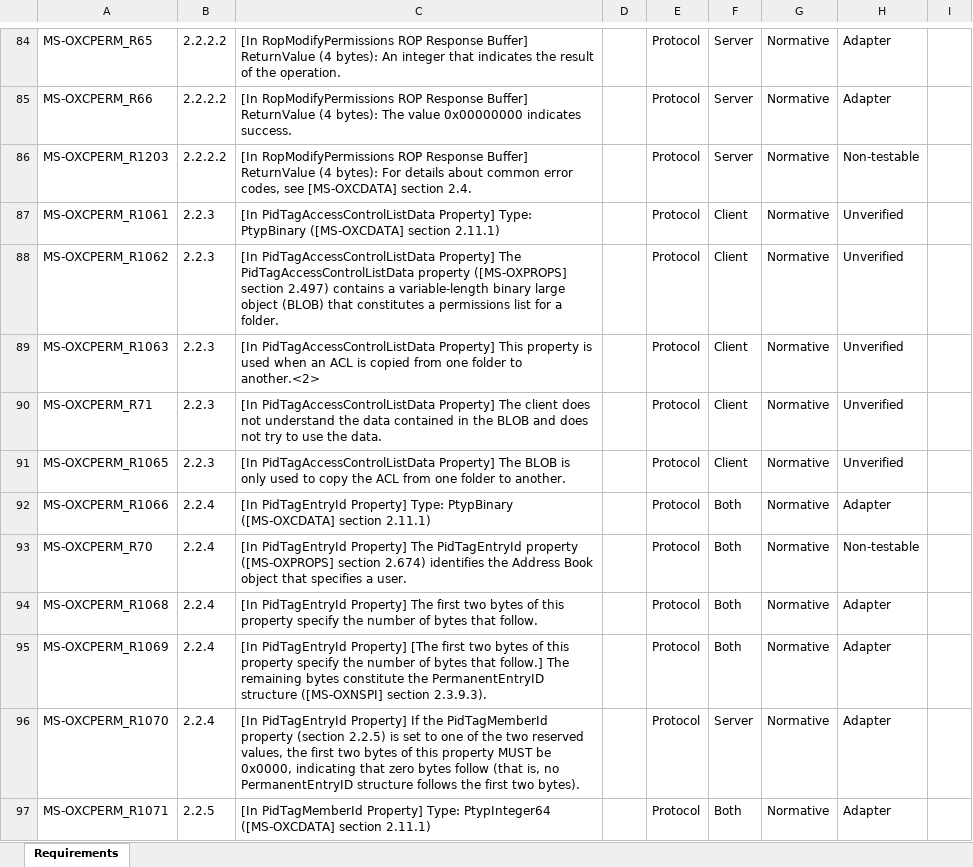
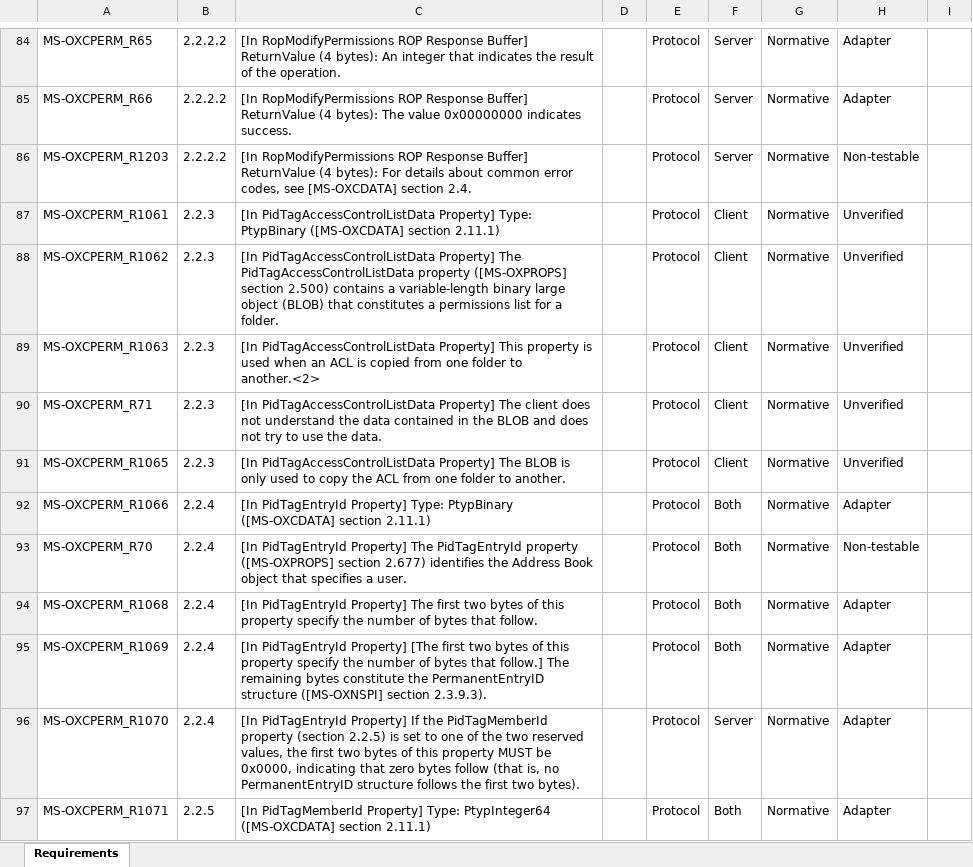
Before and after one commit to OfficeDev/Interop-TestSuites, an Excel workbook: ExchangeMAPI/Docs/MS-OXCPERM/MS-OXCPERM_RequirementSpecification.xlsx, sheet Requirements, drawn as a sheet; only a part is shown, gaps mark what is left out; values as stored, in another font and other column widths than the file's, no borders; conditional formats and table styles not drawn; the diff covers the shown part only; the diff names each change by its address in the sheet, - before the commit and + after, or states it on an @@ line.

Commit message:
[MS-OXCPERM] Update RS according to v20180724

```diff
--- a/ExchangeMAPI/Docs/MS-OXCPERM/MS-OXCPERM_RequirementSpecification.xlsx (sheet Requirements)
+++ b/ExchangeMAPI/Docs/MS-OXCPERM/MS-OXCPERM_RequirementSpecification.xlsx (sheet Requirements)
-C88: …([MS-OXPROPS] section 2.497) contains a…
+C88: …([MS-OXPROPS] section 2.500) contains a…
-C93: …([MS-OXPROPS] section 2.674) identifies the…
+C93: …([MS-OXPROPS] section 2.677) identifies the…
```
Also changed, not shown: 7 edited cells elsewhere in this sheet, 5 other files.
